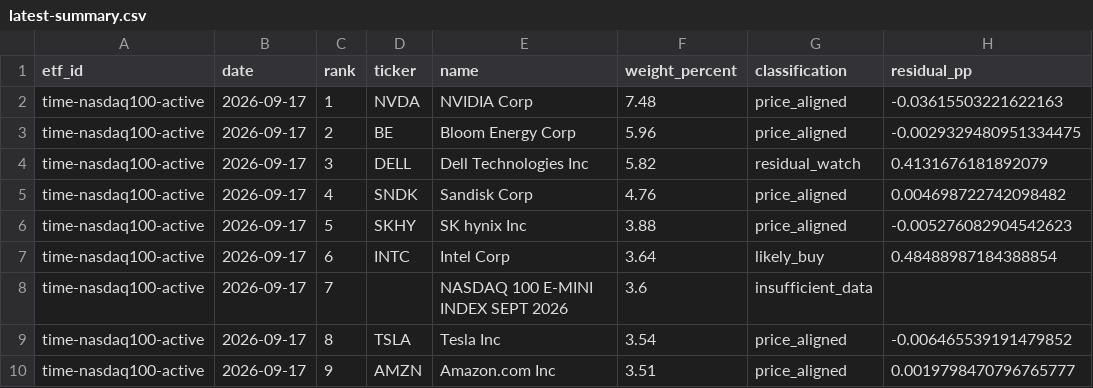
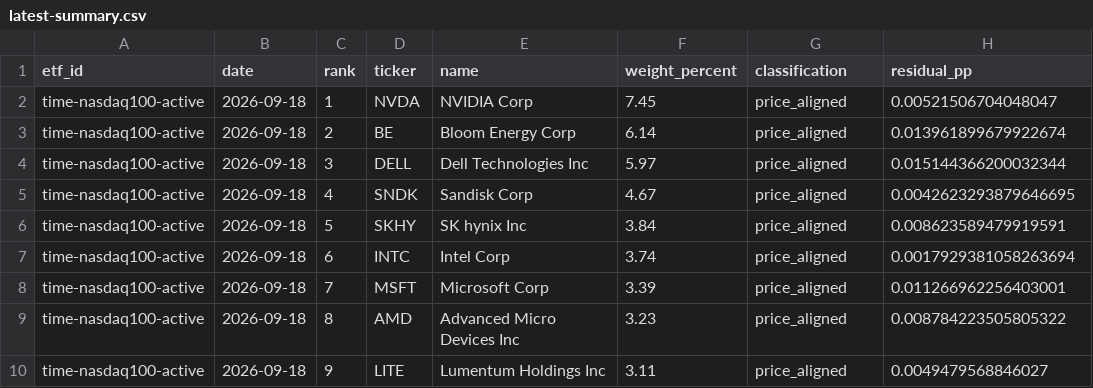
Before and after one commit to SonChangGi/etf-tracking, a CSV file: data/latest-summary.csv, drawn as a sheet; only a part is shown; the diff covers the shown part only.

```diff
--- a/data/latest-summary.csv
+++ b/data/latest-summary.csv
@@ -1,10 +1,10 @@
 etf_id,date,rank,ticker,name,weight_percent,classification,residual_pp
-time-nasdaq100-active,2026-09-17,1,NVDA,NVIDIA Corp,7.48,price_aligned,-0.03615503221622163
-time-nasdaq100-active,2026-09-17,2,BE,Bloom Energy Corp,5.96,price_aligned,-0.0029329480951334475
-time-nasdaq100-active,2026-09-17,3,DELL,Dell Technologies Inc,5.82,residual_watch,0.4131676181892079
-time-nasdaq100-active,2026-09-17,4,SNDK,Sandisk Corp,4.76,price_aligned,0.004698722742098482
-time-nasdaq100-active,2026-09-17,5,SKHY,SK hynix Inc,3.88,price_aligned,-0.005276082904542623
-time-nasdaq100-active,2026-09-17,6,INTC,Intel Corp,3.64,likely_buy,0.48488987184388854
-time-nasdaq100-active,2026-09-17,7,,NASDAQ 100 E-MINI INDEX SEPT 2026,3.6,insufficient_data,
-time-nasdaq100-active,2026-09-17,8,TSLA,Tesla Inc,3.54,price_aligned,-0.006465539191479852
-time-nasdaq100-active,2026-09-17,9,AMZN,Amazon.com Inc,3.51,price_aligned,0.0019798470796765777
+time-nasdaq100-active,2026-09-18,1,NVDA,NVIDIA Corp,7.45,price_aligned,0.00521506704048047
+time-nasdaq100-active,2026-09-18,2,BE,Bloom Energy Corp,6.14,price_aligned,0.013961899679922674
+time-nasdaq100-active,2026-09-18,3,DELL,Dell Technologies Inc,5.97,price_aligned,0.015144366200032344
+time-nasdaq100-active,2026-09-18,4,SNDK,Sandisk Corp,4.67,price_aligned,0.0042623293879646695
+time-nasdaq100-active,2026-09-18,5,SKHY,SK hynix Inc,3.84,price_aligned,0.008623589479919591
+time-nasdaq100-active,2026-09-18,6,INTC,Intel Corp,3.74,price_aligned,0.0017929381058263694
+time-nasdaq100-active,2026-09-18,7,MSFT,Microsoft Corp,3.39,price_aligned,0.011266962256403001
+time-nasdaq100-active,2026-09-18,8,AMD,Advanced Micro Devices Inc,3.23,price_aligned,0.008784223505805322
+time-nasdaq100-active,2026-09-18,9,LITE,Lumentum Holdings Inc,3.11,price_aligned,0.0049479568846027
```
Also changed, not shown: 5 added rows, 5 removed rows and 71 edited cells elsewhere in this file, 9 other files.
